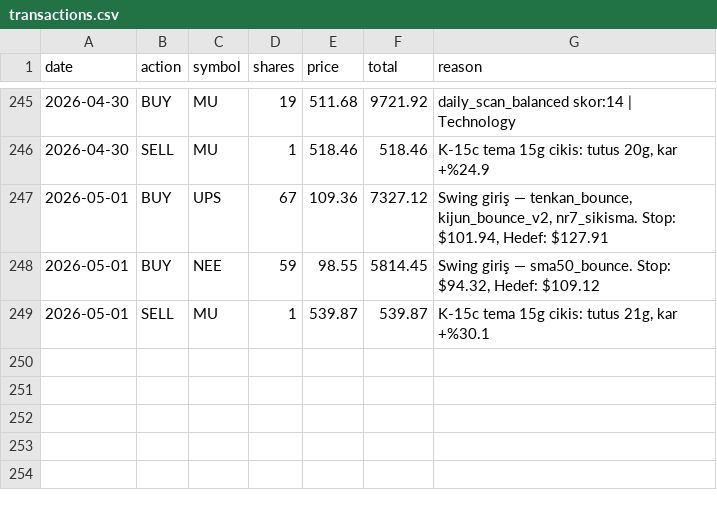
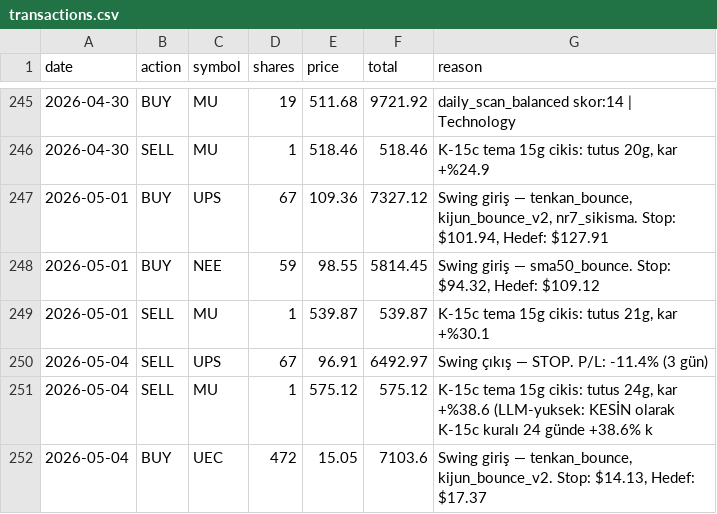
Before and after one commit to zeynelgun-afk/portfolio-tracker, a CSV file: data/transactions.csv, drawn as a sheet; only a part is shown, gaps mark what is left out.

```diff
--- a/data/transactions.csv
+++ b/data/transactions.csv
@@ -249 +249,4 @@ date,action,symbol,shares,price,total,reason
 2026-05-01,SELL,MU,1,539.87,539.87,"K-15c tema 15g cikis: tutus 21g, kar +%30.1"
+2026-05-04,SELL,UPS,67,96.91,6492.97,Swing çıkış — STOP. P/L: -11.4% (3 gün)
+2026-05-04,SELL,MU,1,575.12,575.12,"K-15c tema 15g cikis: tutus 24g, kar +%38.6 (LLM-yuksek: KESİN olarak K-15c kuralı 24 günde +38.6% k"
+2026-05-04,BUY,UEC,472,15.05,7103.6,"Swing giriş — tenkan_bounce, kijun_bounce_v2. Stop: $14.13, Hedef: $17.37"
```
Also changed, not shown: 9 other files.
